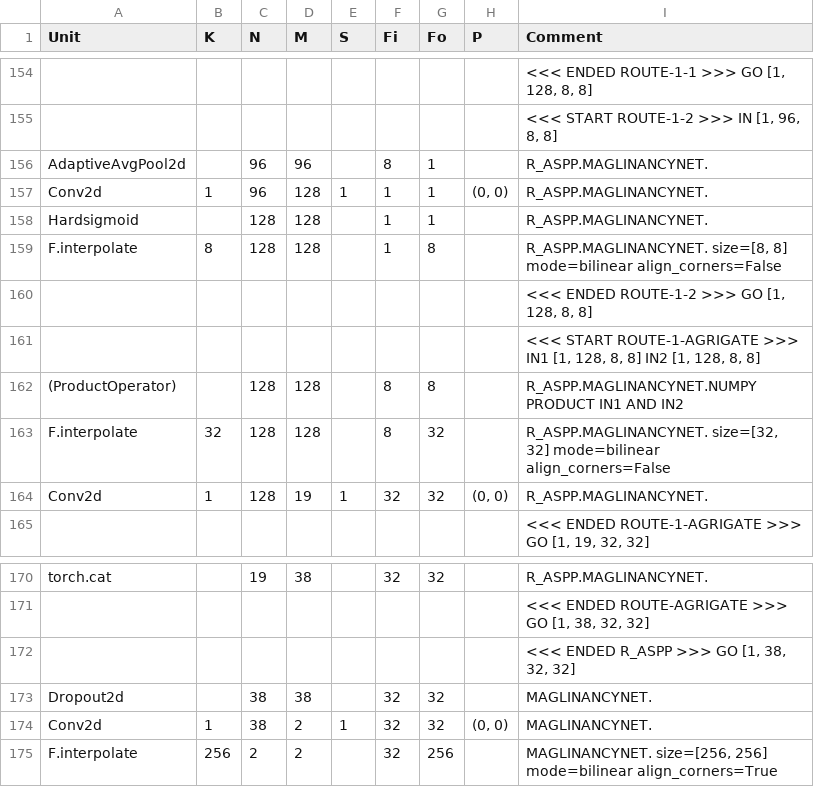
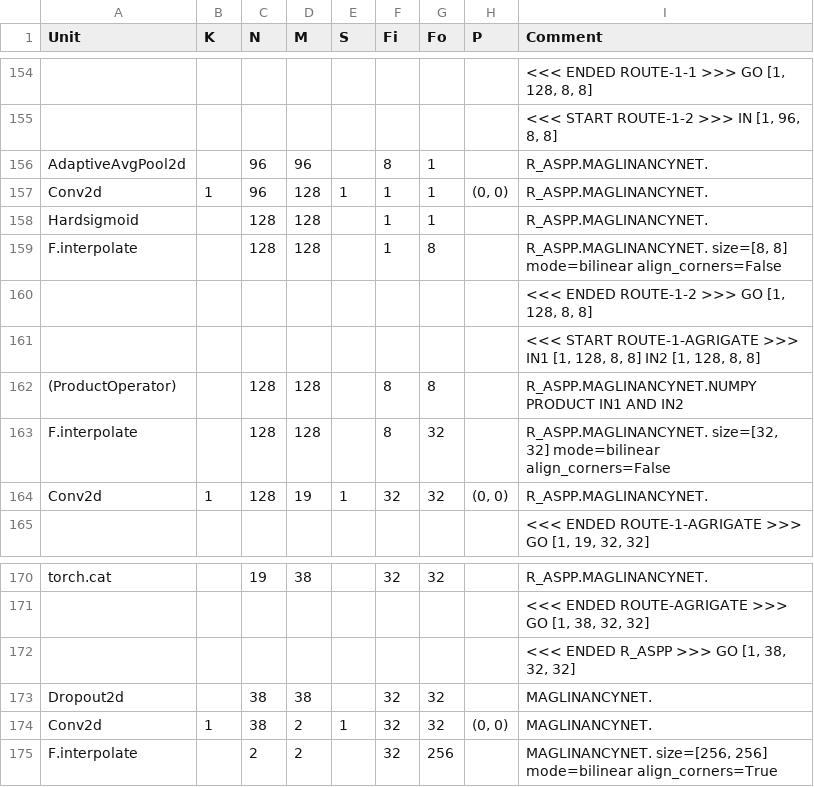
Before and after one commit to k5iogura/OLDY2020, a CSV file: maglinancy.csv, drawn as a sheet; only a part is shown, gaps mark what is left out.

Commit message:
revise

```diff
--- a/maglinancy.csv
+++ b/maglinancy.csv
@@ -158,3 +158,3 @@ Conv2d,1,96,128,1,1,1,"(0, 0)",R_ASPP.MAGLINANCYNET.
 Hardsigmoid,,128,128,,1,1,,R_ASPP.MAGLINANCYNET.
-F.interpolate,8,128,128,,1,8,,"R_ASPP.MAGLINANCYNET. size=[8, 8] mode=bilinear align_corners=False"
+F.interpolate,,128,128,,1,8,,"R_ASPP.MAGLINANCYNET. size=[8, 8] mode=bilinear align_corners=False"
 ,,,,,,,,"<<< ENDED ROUTE-1-2 >>> GO [1, 128, 8, 8]"
@@ -162,3 +162,3 @@ F.interpolate,8,128,128,,1,8,,"R_ASPP.MAGLINANCYNET. size=[8, 8] mode=bilinear a
 (ProductOperator),,128,128,,8,8,,R_ASPP.MAGLINANCYNET.NUMPY PRODUCT IN1 AND IN2
-F.interpolate,32,128,128,,8,32,,"R_ASPP.MAGLINANCYNET. size=[32, 32] mode=bilinear align_corners=False"
+F.interpolate,,128,128,,8,32,,"R_ASPP.MAGLINANCYNET. size=[32, 32] mode=bilinear align_corners=False"
 Conv2d,1,128,19,1,32,32,"(0, 0)",R_ASPP.MAGLINANCYNET.
@@ -174,2 +174,2 @@ Dropout2d,,38,38,,32,32,,MAGLINANCYNET.
 Conv2d,1,38,2,1,32,32,"(0, 0)",MAGLINANCYNET.
-F.interpolate,256,2,2,,32,256,,"MAGLINANCYNET. size=[256, 256] mode=bilinear align_corners=True"
+F.interpolate,,2,2,,32,256,,"MAGLINANCYNET. size=[256, 256] mode=bilinear align_corners=True"
```
